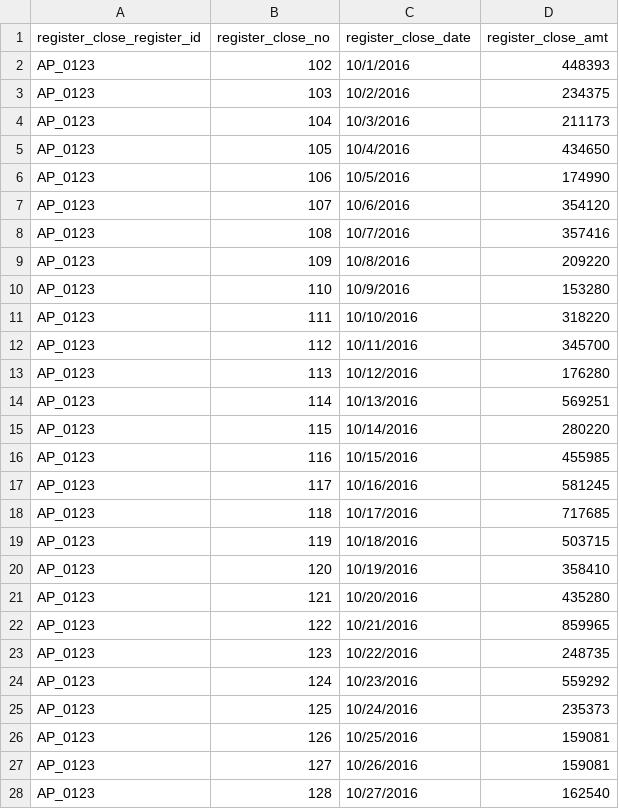
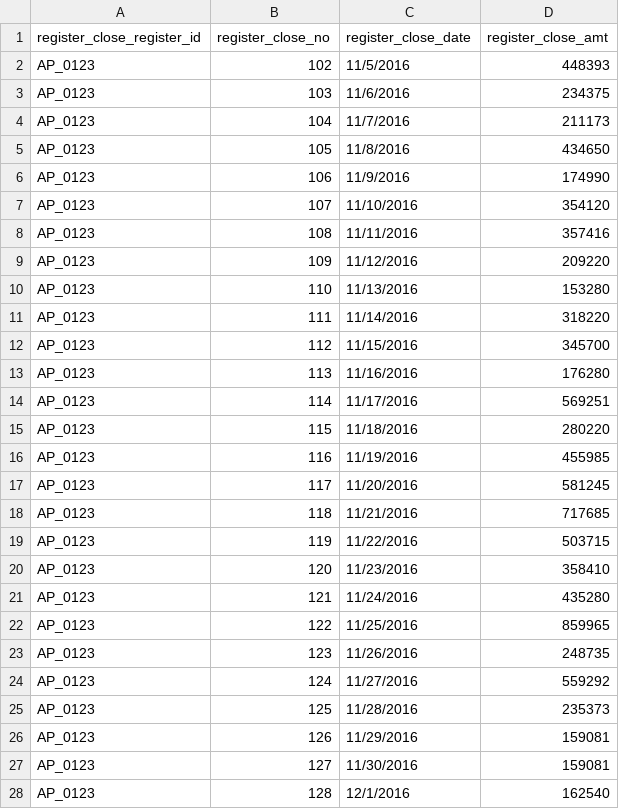
Before and after one commit to K987/oejee2016autumn, a CSV file: projects/restoffice/db_scripts/register_closes.csv, drawn as a sheet; only a part is shown; the diff covers the shown part only.

```diff
--- a/projects/restoffice/db_scripts/register_closes.csv
+++ b/projects/restoffice/db_scripts/register_closes.csv
@@ -1,28 +1,28 @@
 register_close_register_id,register_close_no,register_close_date,register_close_amt
-AP_0123,102,10/1/2016,448393
-AP_0123,103,10/2/2016,234375
-AP_0123,104,10/3/2016,211173
-AP_0123,105,10/4/2016,434650
-AP_0123,106,10/5/2016,174990
-AP_0123,107,10/6/2016,354120
-AP_0123,108,10/7/2016,357416
-AP_0123,109,10/8/2016,209220
-AP_0123,110,10/9/2016,153280
-AP_0123,111,10/10/2016,318220
-AP_0123,112,10/11/2016,345700
-AP_0123,113,10/12/2016,176280
-AP_0123,114,10/13/2016,569251
-AP_0123,115,10/14/2016,280220
-AP_0123,116,10/15/2016,455985
-AP_0123,117,10/16/2016,581245
-AP_0123,118,10/17/2016,717685
-AP_0123,119,10/18/2016,503715
-AP_0123,120,10/19/2016,358410
-AP_0123,121,10/20/2016,435280
-AP_0123,122,10/21/2016,859965
-AP_0123,123,10/22/2016,248735
-AP_0123,124,10/23/2016,559292
-AP_0123,125,10/24/2016,235373
-AP_0123,126,10/25/2016,159081
-AP_0123,127,10/26/2016,159081
-AP_0123,128,10/27/2016,162540
+AP_0123,102,11/5/2016,448393
+AP_0123,103,11/6/2016,234375
+AP_0123,104,11/7/2016,211173
+AP_0123,105,11/8/2016,434650
+AP_0123,106,11/9/2016,174990
+AP_0123,107,11/10/2016,354120
+AP_0123,108,11/11/2016,357416
+AP_0123,109,11/12/2016,209220
+AP_0123,110,11/13/2016,153280
+AP_0123,111,11/14/2016,318220
+AP_0123,112,11/15/2016,345700
+AP_0123,113,11/16/2016,176280
+AP_0123,114,11/17/2016,569251
+AP_0123,115,11/18/2016,280220
+AP_0123,116,11/19/2016,455985
+AP_0123,117,11/20/2016,581245
+AP_0123,118,11/21/2016,717685
+AP_0123,119,11/22/2016,503715
+AP_0123,120,11/23/2016,358410
+AP_0123,121,11/24/2016,435280
+AP_0123,122,11/25/2016,859965
+AP_0123,123,11/26/2016,248735
+AP_0123,124,11/27/2016,559292
+AP_0123,125,11/28/2016,235373
+AP_0123,126,11/29/2016,159081
+AP_0123,127,11/30/2016,159081
+AP_0123,128,12/1/2016,162540
```
Also changed, not shown: 133 edited cells elsewhere in this file, projects/restoffice/db_scripts/daily_incomes.csv, projects/restoffice/db_scripts/employee_shift.csv, 19 other files.
